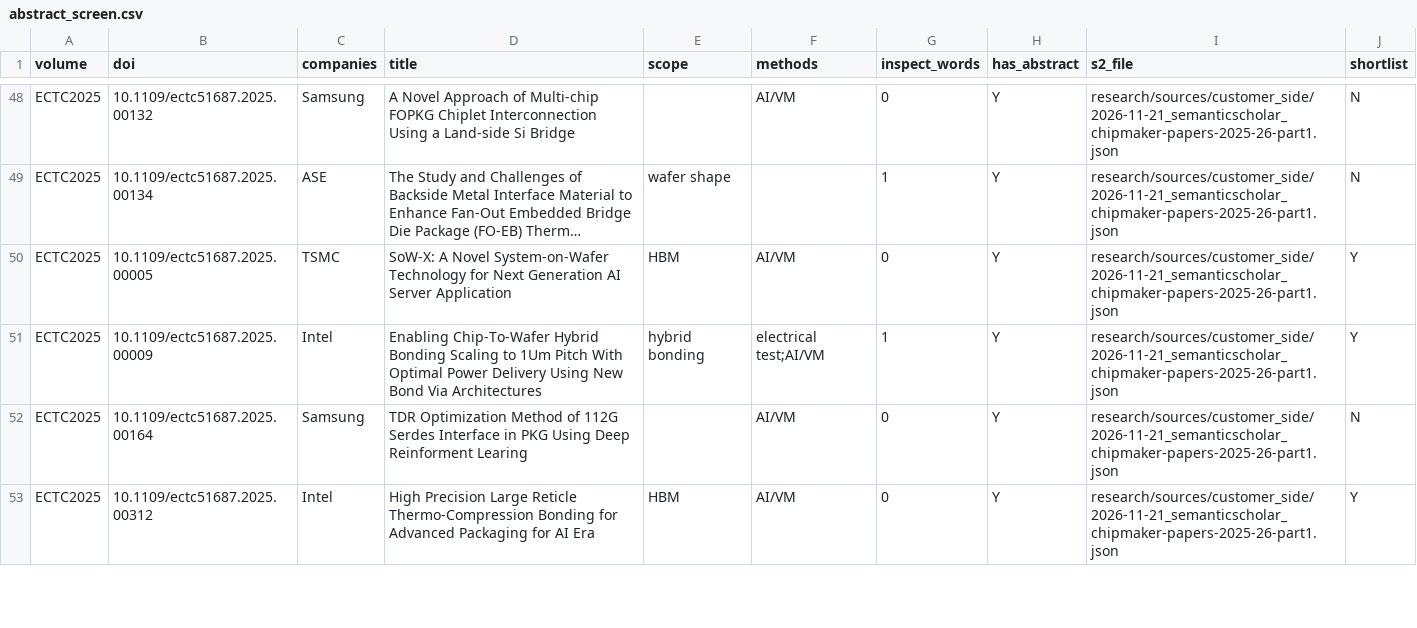
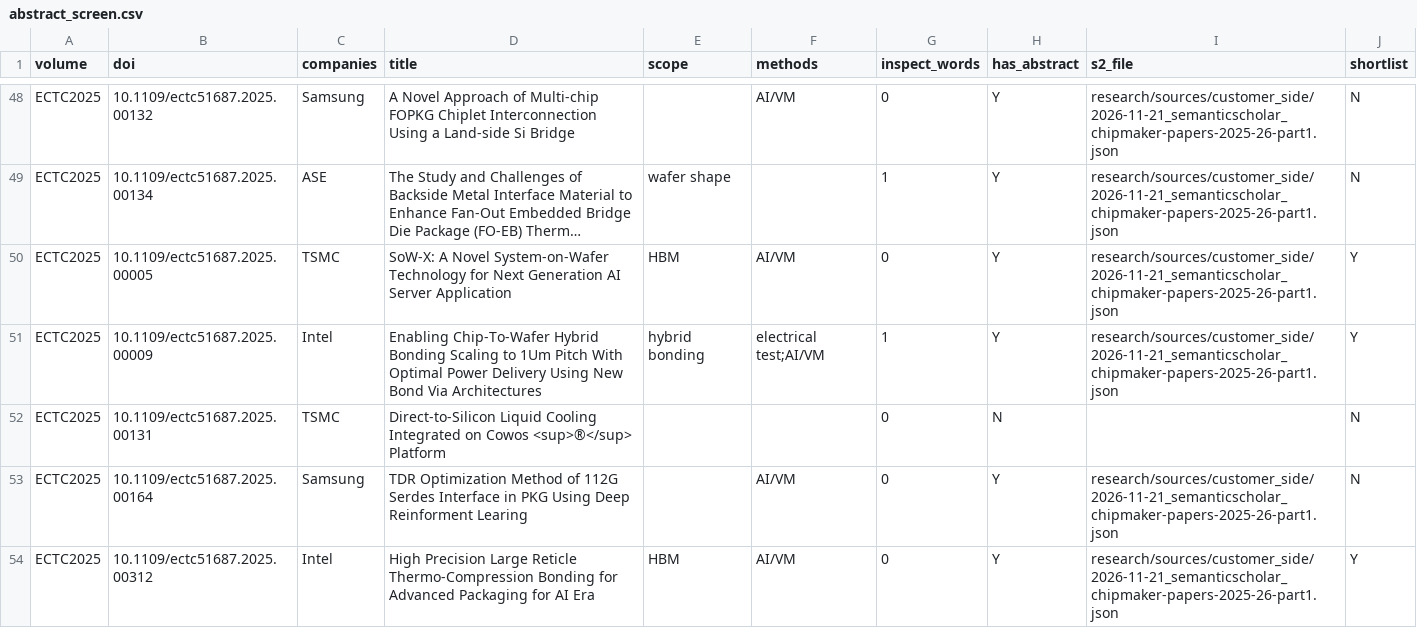
Before and after one commit to chuckylulu/gitTest, a CSV file: research/out/customer_side/calc/abstract_screen.csv, drawn as a sheet; only a part is shown, gaps mark what is left out; long unchanged cells end in …; the diff covers the shown part only.

```diff
--- a/research/out/customer_side/calc/abstract_screen.csv
+++ b/research/out/customer_side/calc/abstract_screen.csv
@@ -51,2 +51,3 @@ ECTC2025,10.1109/ectc51687.2025.00005,TSMC,SoW-X: A Novel System-on-Wafer Techno
 ECTC2025,10.1109/ectc51687.2025.00009,Intel,Enabling Chip-To-Wafer Hybrid Bonding Scaling to 1Um Pitch With Optimal Power Delivery Using New Bond Via Architectures,hybrid bonding,electrical test;AI/VM,1,Y,research/sources/customer_side/2026-11-21_semanticscholar_chipmaker-papers-2025-26-part1.json,Y
+ECTC2025,10.1109/ectc51687.2025.00131,TSMC,Direct-to-Silicon Liquid Cooling Integrated on Cowos <sup>®</sup> Platform,,,0,N,,N
 ECTC2025,10.1109/ectc51687.2025.00164,Samsung,TDR Optimization Method of 112G Serdes Interface in PKG Using Deep Reinforment Learing,,AI/VM,0,Y,research/sources/customer_side/2026-11-21_semanticscholar_chipmaker-papers-2025-26-part1.json,N
```
Also changed, not shown: 2 added rows elsewhere in this file, research/out/customer_side/calc/paper_candidates.csv, research/out/customer_side/parts/PAPM.csv, 5 other files.
